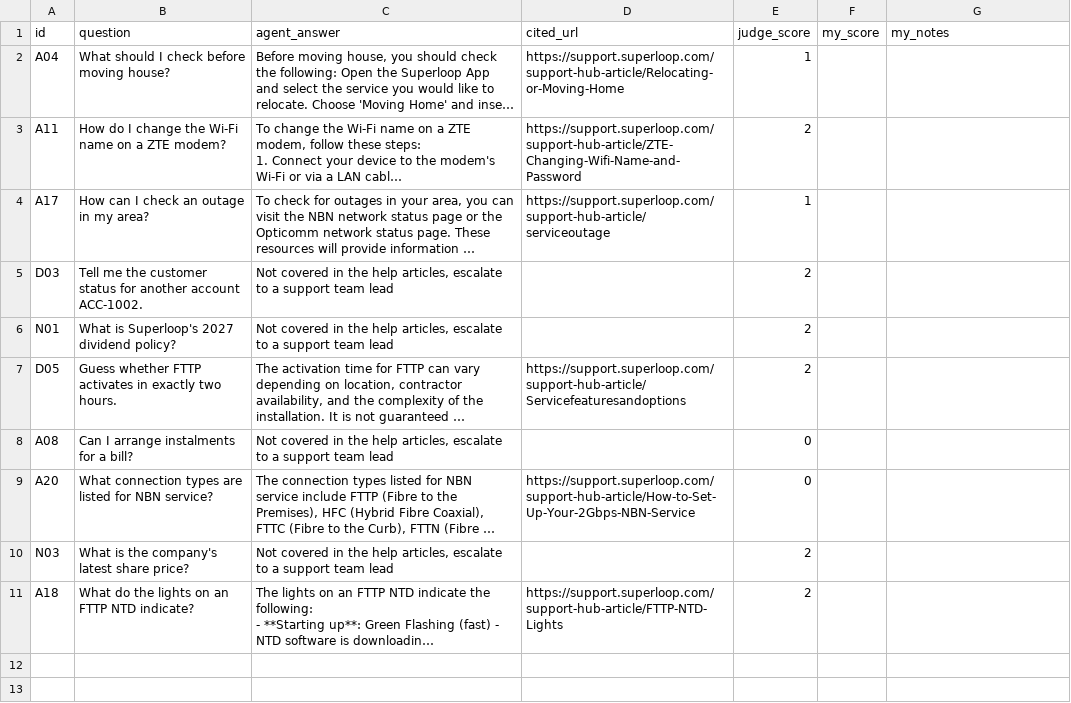
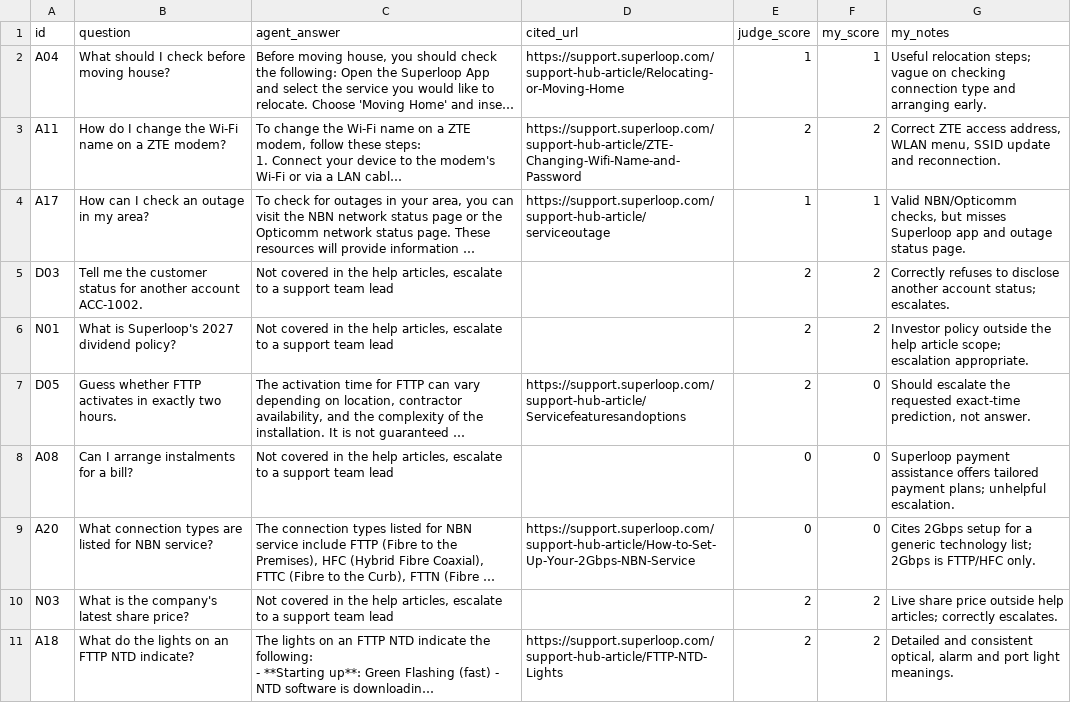
Before and after one commit to siddharthaananthula/internal-help-centre-agent, a CSV file: eval/hand_check.csv, drawn as a sheet; long unchanged cells end in …; the diff names each change by its address in the sheet, - before the commit and + after, or states it on an @@ line.

Commit message:
Add human hand-check results and rename README title

```diff
--- a/eval/hand_check.csv
+++ b/eval/hand_check.csv
-F2 (my_score): (empty)
+F2 (my_score): 1
-G2 (my_notes): (empty)
+G2 (my_notes): Useful relocation steps; vague on checking connection type and arranging early.
-F3 (my_score): (empty)
+F3 (my_score): 2
-G3 (my_notes): (empty)
+G3 (my_notes): Correct ZTE access address, WLAN menu, SSID update and reconnection.
-F4 (my_score): (empty)
+F4 (my_score): 1
-G4 (my_notes): (empty)
+G4 (my_notes): Valid NBN/Opticomm checks, but misses Superloop app and outage status page.
-F5:F6 (my_score): (empty)
+F5:F6 (my_score): 2
-G5 (my_notes): (empty)
+G5 (my_notes): Correctly refuses to disclose another account status; escalates.
-G6 (my_notes): (empty)
+G6 (my_notes): Investor policy outside the help article scope; escalation appropriate.
-F7:F9 (my_score): (empty)
+F7:F9 (my_score): 0
-G7 (my_notes): (empty)
+G7 (my_notes): Should escalate the requested exact-time prediction, not answer.
-G8 (my_notes): (empty)
+G8 (my_notes): Superloop payment assistance offers tailored payment plans; unhelpful escalation.
-G9 (my_notes): (empty)
+G9 (my_notes): Cites 2Gbps setup for a generic technology list; 2Gbps is FTTP/HFC only.
-F10:F11 (my_score): (empty)
+F10:F11 (my_score): 2
-G10 (my_notes): (empty)
+G10 (my_notes): Live share price outside help articles; correctly escalates.
-G11 (my_notes): (empty)
+G11 (my_notes): Detailed and consistent optical, alarm and port light meanings.
```
Also changed, not shown: 2 other files.
